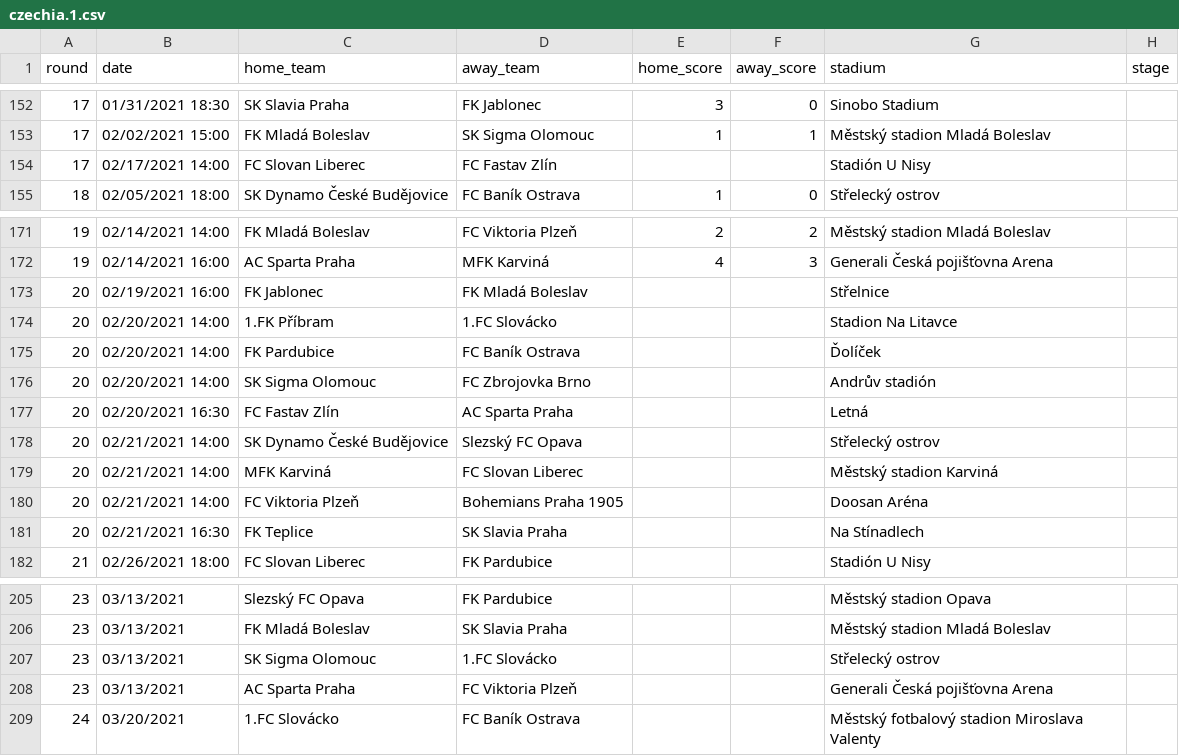
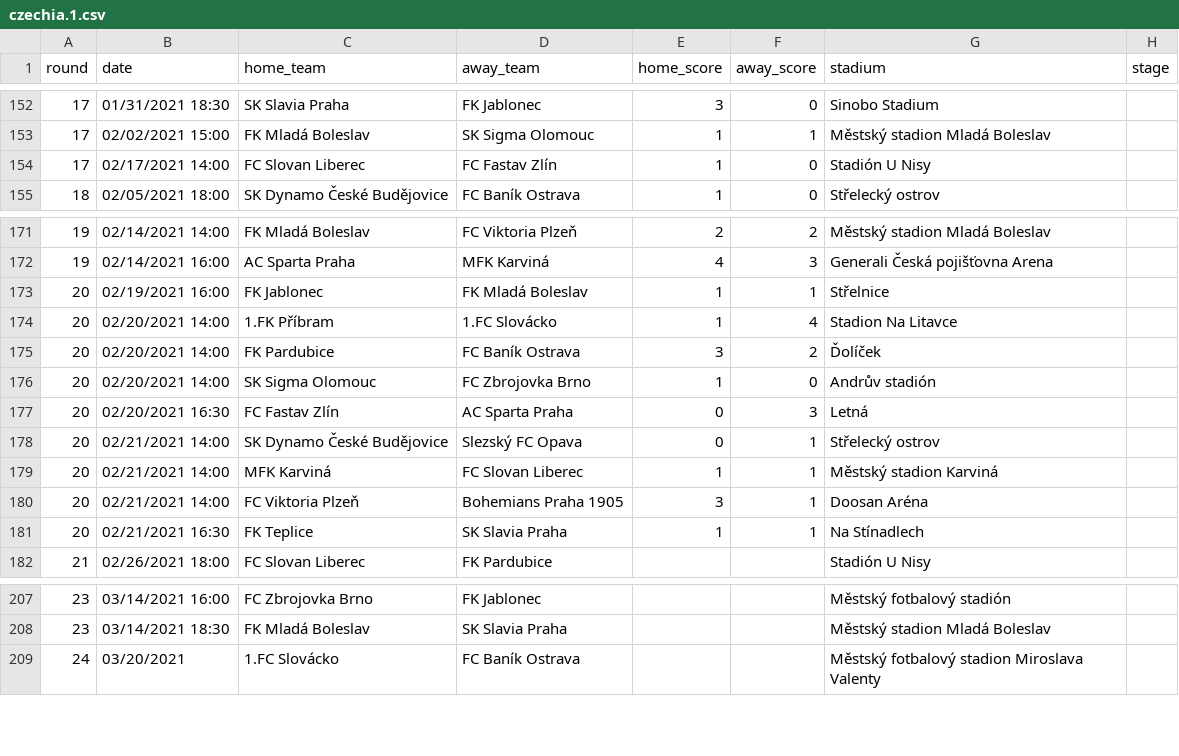
Before and after one commit to attilanagy/football-data, a CSV file: 2020s/2020-2021/czechia.1.csv, drawn as a sheet; only a part is shown, gaps mark what is left out; the diff covers the shown part only.

```diff
--- a/2020s/2020-2021/czechia.1.csv
+++ b/2020s/2020-2021/czechia.1.csv
@@ -153,3 +153,3 @@ round,date,home_team,away_team,home_score,away_score,stadium,stage
 17,02/02/2021 15:00,FK Mladá Boleslav,SK Sigma Olomouc,1,1,Městský stadion Mladá Boleslav,
-17,02/17/2021 14:00,FC Slovan Liberec,FC Fastav Zlín,,,Stadión U Nisy,
+17,02/17/2021 14:00,FC Slovan Liberec,FC Fastav Zlín,1,0,Stadión U Nisy,
 18,02/05/2021 18:00,SK Dynamo České Budějovice,FC Baník Ostrava,1,0,Střelecký ostrov,
@@ -172,11 +172,11 @@ round,date,home_team,away_team,home_score,away_score,stadium,stage
 19,02/14/2021 16:00,AC Sparta Praha,MFK Karviná,4,3,Generali Česká pojišťovna Arena,
-20,02/19/2021 16:00,FK Jablonec,FK Mladá Boleslav,,,Střelnice,
-20,02/20/2021 14:00,1.FK Příbram,1.FC Slovácko,,,Stadion Na Litavce,
-20,02/20/2021 14:00,FK Pardubice,FC Baník Ostrava,,,Ďolíček,
-20,02/20/2021 14:00,SK Sigma Olomouc,FC Zbrojovka Brno,,,Andrův stadión,
-20,02/20/2021 16:30,FC Fastav Zlín,AC Sparta Praha,,,Letná,
-20,02/21/2021 14:00,SK Dynamo České Budějovice,Slezský FC Opava,,,Střelecký ostrov,
-20,02/21/2021 14:00,MFK Karviná,FC Slovan Liberec,,,Městský stadion Karviná,
-20,02/21/2021 14:00,FC Viktoria Plzeň,Bohemians Praha 1905,,,Doosan Aréna,
-20,02/21/2021 16:30,FK Teplice,SK Slavia Praha,,,Na Stínadlech,
+20,02/19/2021 16:00,FK Jablonec,FK Mladá Boleslav,1,1,Střelnice,
+20,02/20/2021 14:00,1.FK Příbram,1.FC Slovácko,1,4,Stadion Na Litavce,
+20,02/20/2021 14:00,FK Pardubice,FC Baník Ostrava,3,2,Ďolíček,
+20,02/20/2021 14:00,SK Sigma Olomouc,FC Zbrojovka Brno,1,0,Andrův stadión,
+20,02/20/2021 16:30,FC Fastav Zlín,AC Sparta Praha,0,3,Letná,
+20,02/21/2021 14:00,SK Dynamo České Budějovice,Slezský FC Opava,0,1,Střelecký ostrov,
+20,02/21/2021 14:00,MFK Karviná,FC Slovan Liberec,1,1,Městský stadion Karviná,
+20,02/21/2021 14:00,FC Viktoria Plzeň,Bohemians Praha 1905,3,1,Doosan Aréna,
+20,02/21/2021 16:30,FK Teplice,SK Slavia Praha,1,1,Na Stínadlech,
 21,02/26/2021 18:00,FC Slovan Liberec,FK Pardubice,,,Stadión U Nisy,
@@ -205,5 +207,3 @@ round,date,home_team,away_team,home_score,away_score,stadium,stage
-23,03/13/2021,Slezský FC Opava,FK Pardubice,,,Městský stadion Opava,
-23,03/13/2021,FK Mladá Boleslav,SK Slavia Praha,,,Městský stadion Mladá Boleslav,
-23,03/13/2021,SK Sigma Olomouc,1.FC Slovácko,,,Střelecký ostrov,
-23,03/13/2021,AC Sparta Praha,FC Viktoria Plzeň,,,Generali Česká pojišťovna Arena,
+23,03/14/2021 16:00,FC Zbrojovka Brno,FK Jablonec,,,Městský fotbalový stadión,
+23,03/14/2021 18:30,FK Mladá Boleslav,SK Slavia Praha,,,Městský stadion Mladá Boleslav,
 24,03/20/2021,1.FC Slovácko,FC Baník Ostrava,,,Městský fotbalový stadion Miroslava Valenty,
```
Also changed, not shown: 5 added rows, 3 removed rows and 26 edited cells elsewhere in this file, 2020s/2020-2021/austria.2.csv, 2020s/2020-2021/germany.1.csv, 11 other files.
